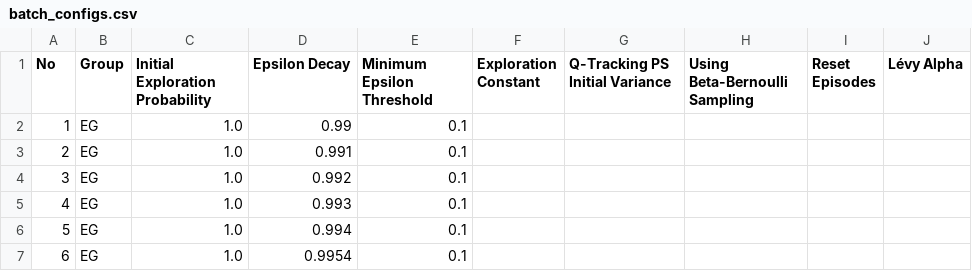
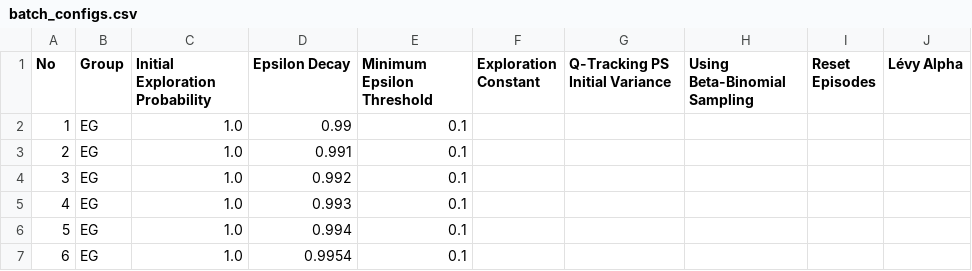
Before and after one commit to vianneynara/onesim-rl, a CSV file: pyrunner/batch_configs.csv, drawn as a sheet; only a part is shown.

Commit message:
refactor(PS): usage refactors from TS to PS and Thomson Sampling to Posterior Sampling

```diff
--- a/pyrunner/batch_configs.csv
+++ b/pyrunner/batch_configs.csv
@@ -1,2 +1,2 @@
-No,Group,Initial Exploration Probability,Epsilon Decay,Minimum Epsilon Threshold,Exploration Constant,Q-Tracking PS Initial Variance,Using Beta-Bernoulli Sampling,Reset Episodes,Lévy Alpha
+No,Group,Initial Exploration Probability,Epsilon Decay,Minimum Epsilon Threshold,Exploration Constant,Q-Tracking PS Initial Variance,Using Beta-Binomial Sampling,Reset Episodes,Lévy Alpha
 1,EG,1.0,0.99,0.1,,,,,
```
Also changed, not shown: 19 other files.
